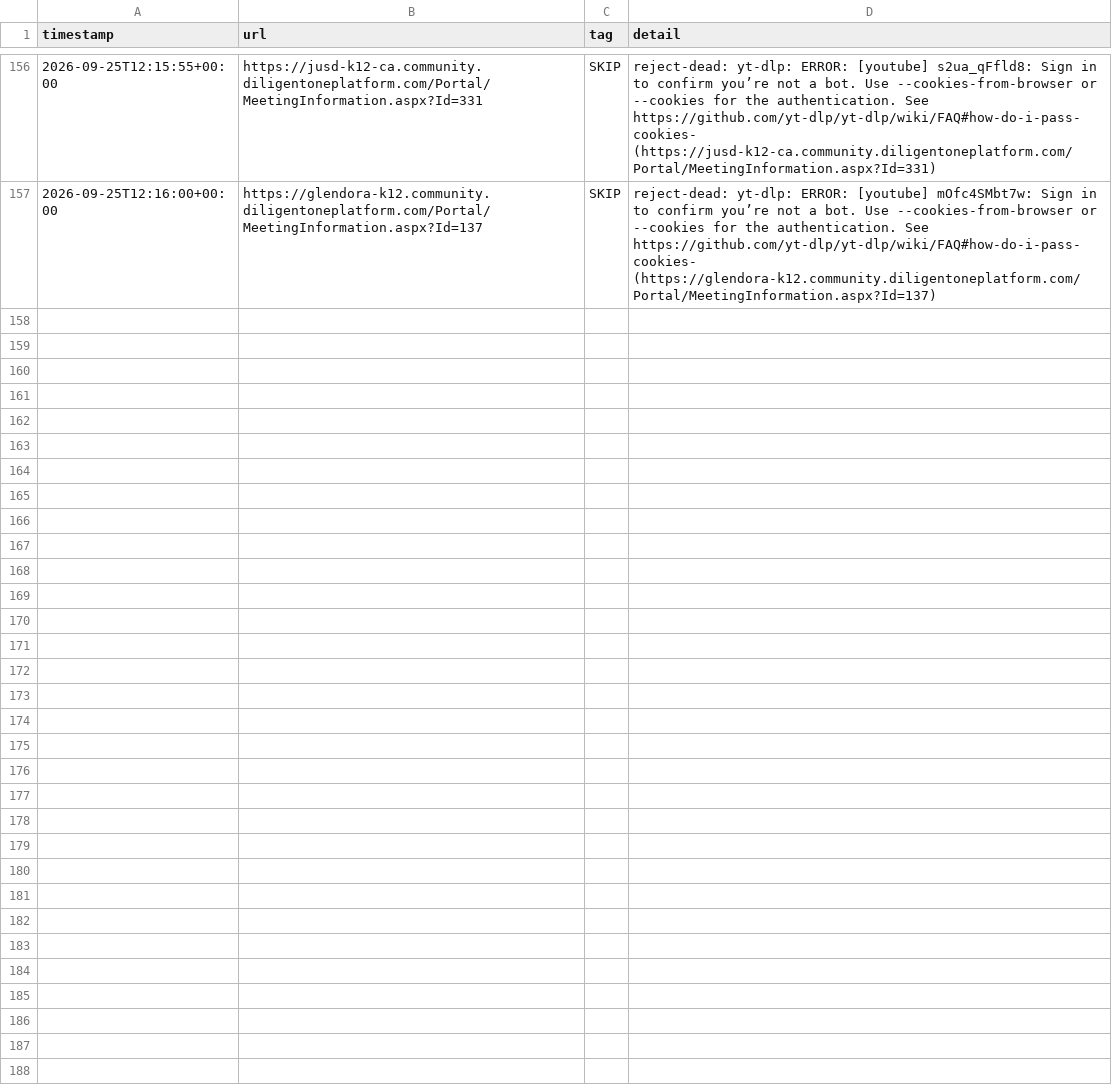
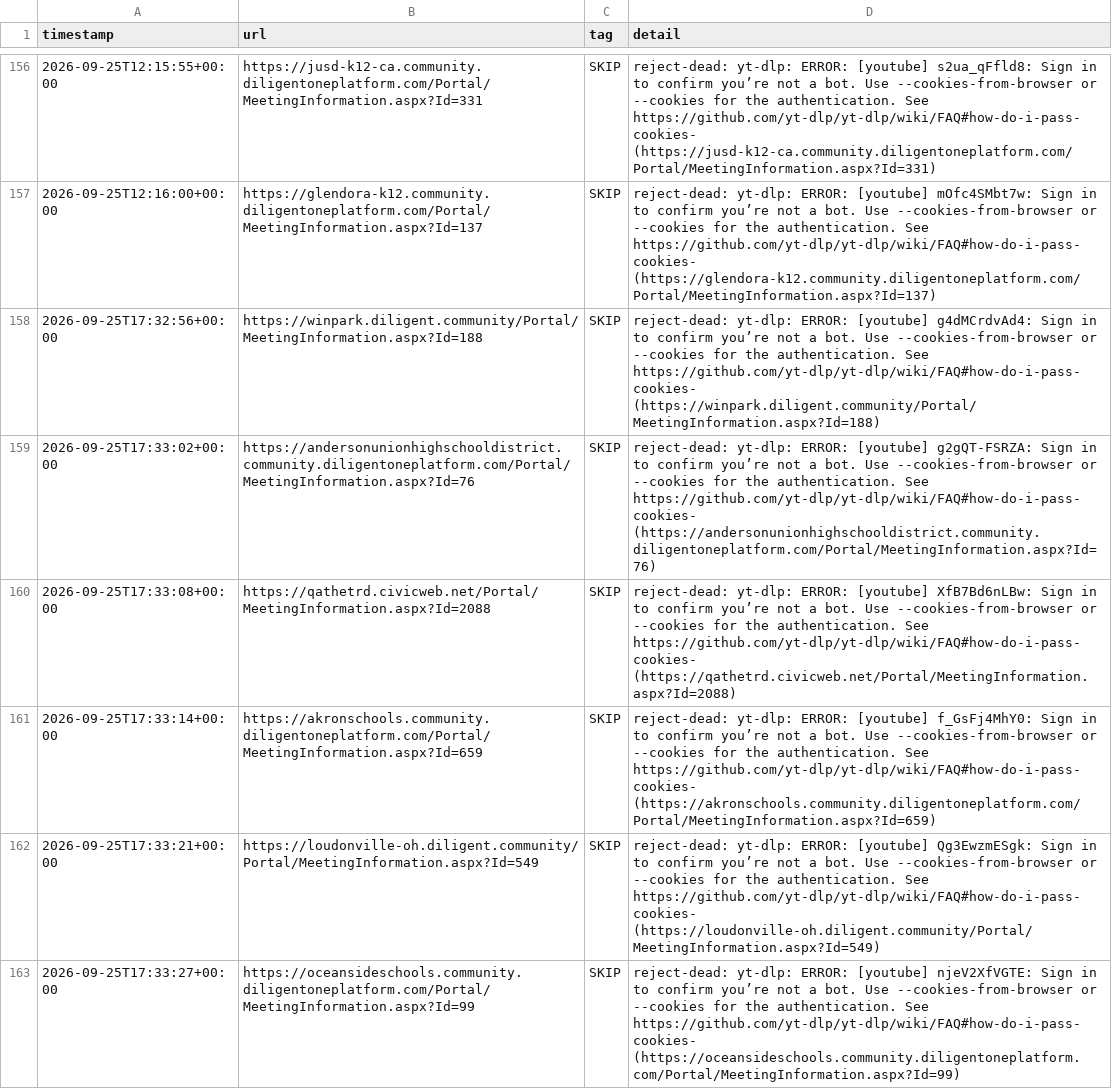
Before and after one commit to mroconnell/rtr-deeplink, a CSV file: scripts/tier3_auto_transcription_queue_feed_log.csv, drawn as a sheet; only a part is shown, gaps mark what is left out; the diff covers the shown part only.

Commit message:
Advance tier 3 auto-transcription queue and probe sidecar (#1456)
Co-authored-by: github-actions[bot] <github-actions[bot]@users.noreply.github.com>

```diff
--- a/scripts/tier3_auto_transcription_queue_feed_log.csv
+++ b/scripts/tier3_auto_transcription_queue_feed_log.csv
@@ -157 +157,7 @@ timestamp,url,tag,detail
 2026-09-25T12:16:00+00:00,https://glendora-k12.community.diligentoneplatform.com/Portal/MeetingInformation.aspx?Id=137,SKIP,reject-dead: yt-dlp: ERROR: [youtube] mOfc4SMbt7w: Sign in to confirm you’re not a bot. Use --cookies-from-browser or --cookies for the authentication. See  https://github.com/yt-dlp/yt-dlp/wiki/FAQ#how-do-i-pass-cookies- (https://glendora-k12.community.diligentoneplatform.com/Portal/MeetingInformation.aspx?Id=137)
+2026-09-25T17:32:56+00:00,https://winpark.diligent.community/Portal/MeetingInformation.aspx?Id=188,SKIP,reject-dead: yt-dlp: ERROR: [youtube] g4dMCrdvAd4: Sign in to confirm you’re not a bot. Use --cookies-from-browser or --cookies for the authentication. See  https://github.com/yt-dlp/yt-dlp/wiki/FAQ#how-do-i-pass-cookies- (https://winpark.diligent.community/Portal/MeetingInformation.aspx?Id=188)
+2026-09-25T17:33:02+00:00,https://andersonunionhighschooldistrict.community.diligentoneplatform.com/Portal/MeetingInformation.aspx?Id=76,SKIP,reject-dead: yt-dlp: ERROR: [youtube] g2gQT-FSRZA: Sign in to confirm you’re not a bot. Use --cookies-from-browser or --cookies for the authentication. See  https://github.com/yt-dlp/yt-dlp/wiki/FAQ#how-do-i-pass-cookies- (https://andersonunionhighschooldistrict.community.diligentoneplatform.com/Portal/MeetingInformation.aspx?Id=76)
+2026-09-25T17:33:08+00:00,https://qathetrd.civicweb.net/Portal/MeetingInformation.aspx?Id=2088,SKIP,reject-dead: yt-dlp: ERROR: [youtube] XfB7Bd6nLBw: Sign in to confirm you’re not a bot. Use --cookies-from-browser or --cookies for the authentication. See  https://github.com/yt-dlp/yt-dlp/wiki/FAQ#how-do-i-pass-cookies- (https://qathetrd.civicweb.net/Portal/MeetingInformation.aspx?Id=2088)
+2026-09-25T17:33:14+00:00,https://akronschools.community.diligentoneplatform.com/Portal/MeetingInformation.aspx?Id=659,SKIP,reject-dead: yt-dlp: ERROR: [youtube] f_GsFj4MhY0: Sign in to confirm you’re not a bot. Use --cookies-from-browser or --cookies for the authentication. See  https://github.com/yt-dlp/yt-dlp/wiki/FAQ#how-do-i-pass-cookies- (https://akronschools.community.diligentoneplatform.com/Portal/MeetingInformation.aspx?Id=659)
+2026-09-25T17:33:21+00:00,https://loudonville-oh.diligent.community/Portal/MeetingInformation.aspx?Id=549,SKIP,reject-dead: yt-dlp: ERROR: [youtube] Qg3EwzmESgk: Sign in to confirm you’re not a bot. Use --cookies-from-browser or --cookies for the authentication. See  https://github.com/yt-dlp/yt-dlp/wiki/FAQ#how-do-i-pass-cookies- (https://loudonville-oh.diligent.community/Portal/MeetingInformation.aspx?Id=549)
+2026-09-25T17:33:27+00:00,https://oceansideschools.community.diligentoneplatform.com/Portal/MeetingInformation.aspx?Id=99,SKIP,reject-dead: yt-dlp: ERROR: [youtube] njeV2XfVGTE: Sign in to confirm you’re not a bot. Use --cookies-from-browser or --cookies for the authentication. See  https://github.com/yt-dlp/yt-dlp/wiki/FAQ#how-do-i-pass-cookies- (https://oceansideschools.community.diligentoneplatform.com/Portal/MeetingInformation.aspx?Id=99)
```
Also changed, not shown: 6 added rows elsewhere in this file, 2 other files.
